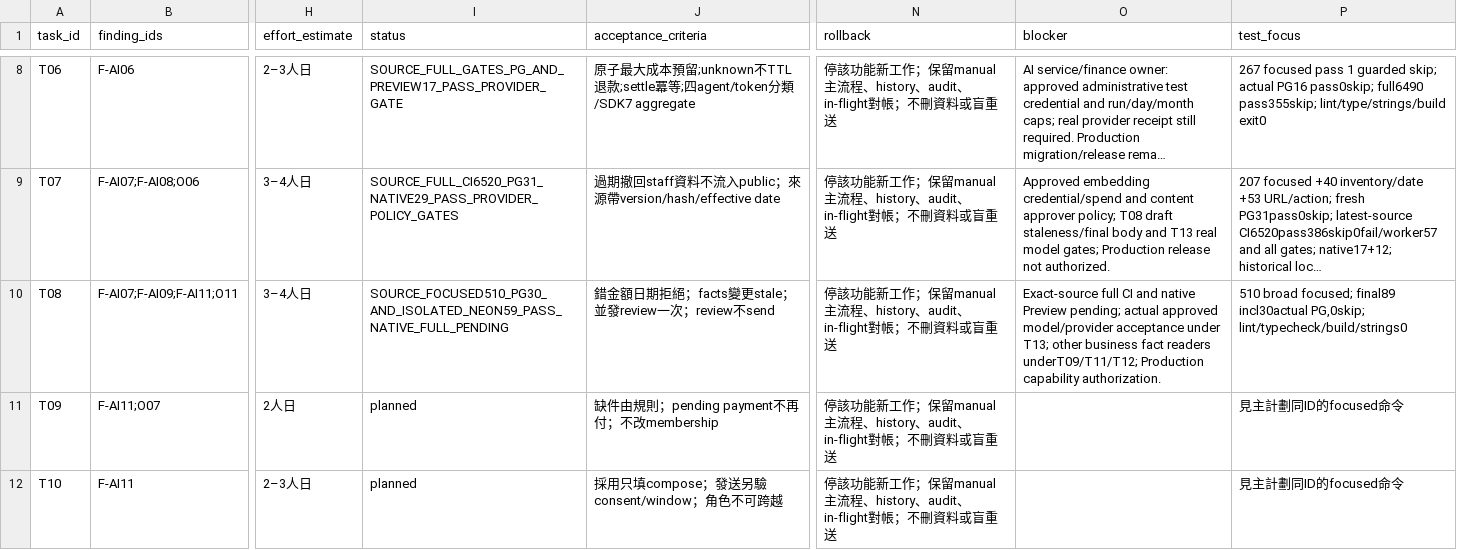
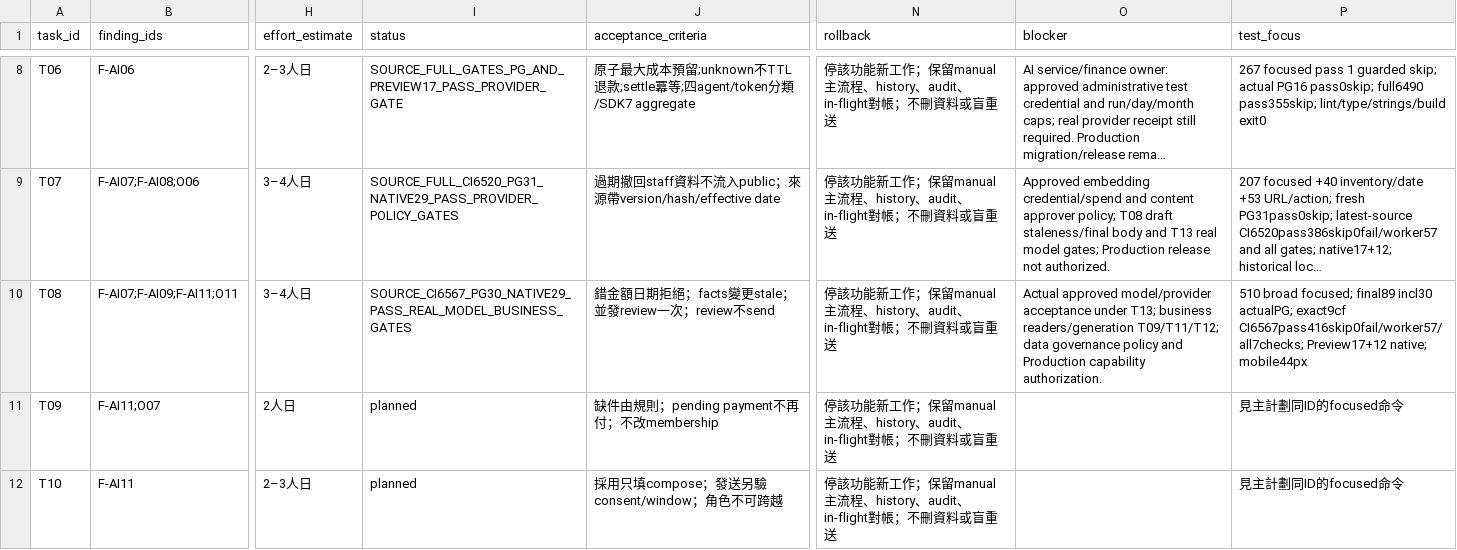
Before and after one commit to YNWAforever/hkwtia, a CSV file: docs/audits/hkwtia-2026-10-03-full-fix/tasks.csv, drawn as a sheet; only a part is shown, gaps mark what is left out; long unchanged cells end in …; the diff names each change by its address in the sheet, - before the commit and + after, or states it on an @@ line.

```diff
--- a/docs/audits/hkwtia-2026-10-03-full-fix/tasks.csv
+++ b/docs/audits/hkwtia-2026-10-03-full-fix/tasks.csv
-I10 (status): SOURCE_FOCUSED510_PG30_AND_ISOLATED_NEON59_PASS_NATIVE_FULL_PENDING
+I10 (status): SOURCE_CI6567_PG30_NATIVE29_PASS_REAL_MODEL_BUSINESS_GATES
-O10 (blocker): Exact-source full CI and native Preview pending; actual approved model/provider acceptance under T13; other business fact readers underT09/T11/T12; Production capability…
+O10 (blocker): Actual approved model/provider acceptance under T13; business readers/generation T09/T11/T12; data governance policy and Production capability…
-P10 (test_focus): …focused; final89 incl30actual PG,0skip; lint/typecheck/build/strings0
+P10 (test_focus): …focused; final89 incl30 actualPG; exact9cf CI6567pass416skip0fail/worker57/all7checks; Preview17+12 native; mobile44px
```
Also changed, not shown: docs/audits/hkwtia-2026-10-03-full-fix/acceptance.csv, docs/audits/hkwtia-2026-10-03-full-fix/status.csv, 17 other files.
